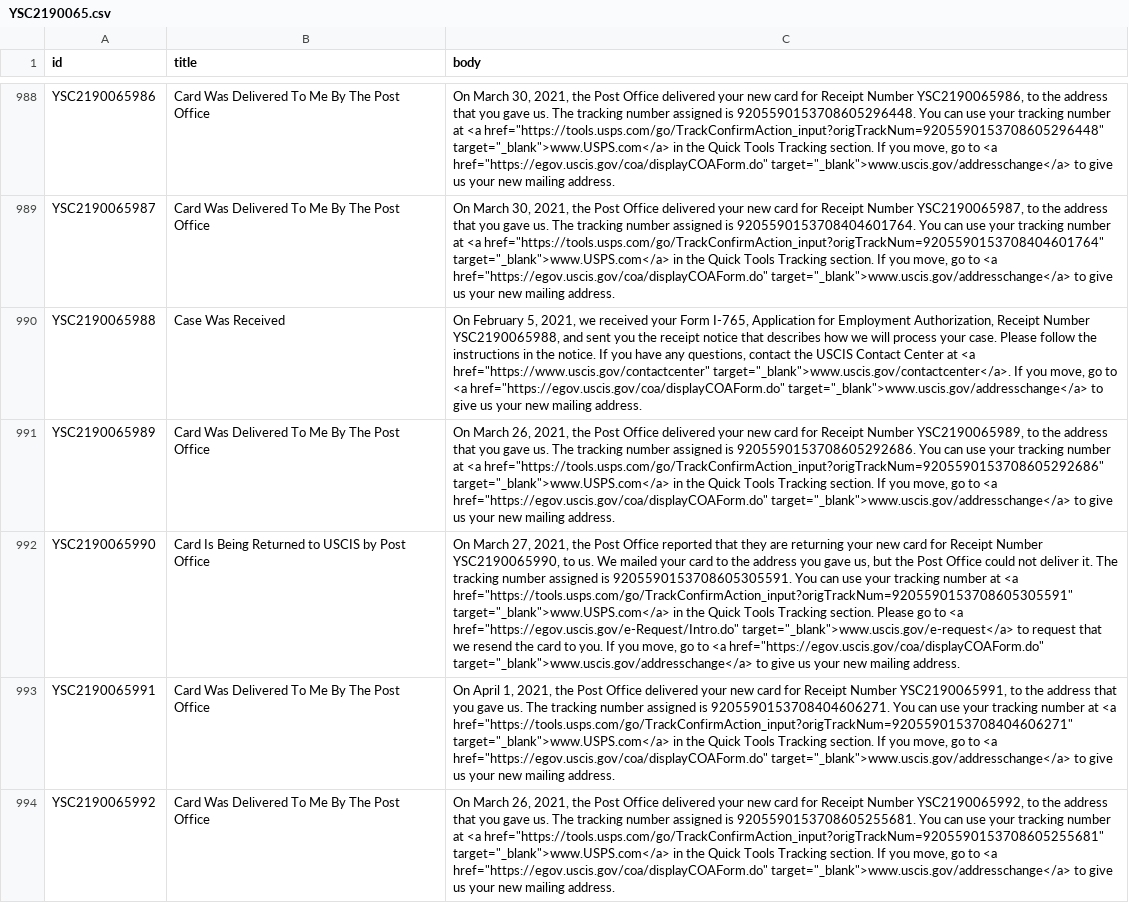
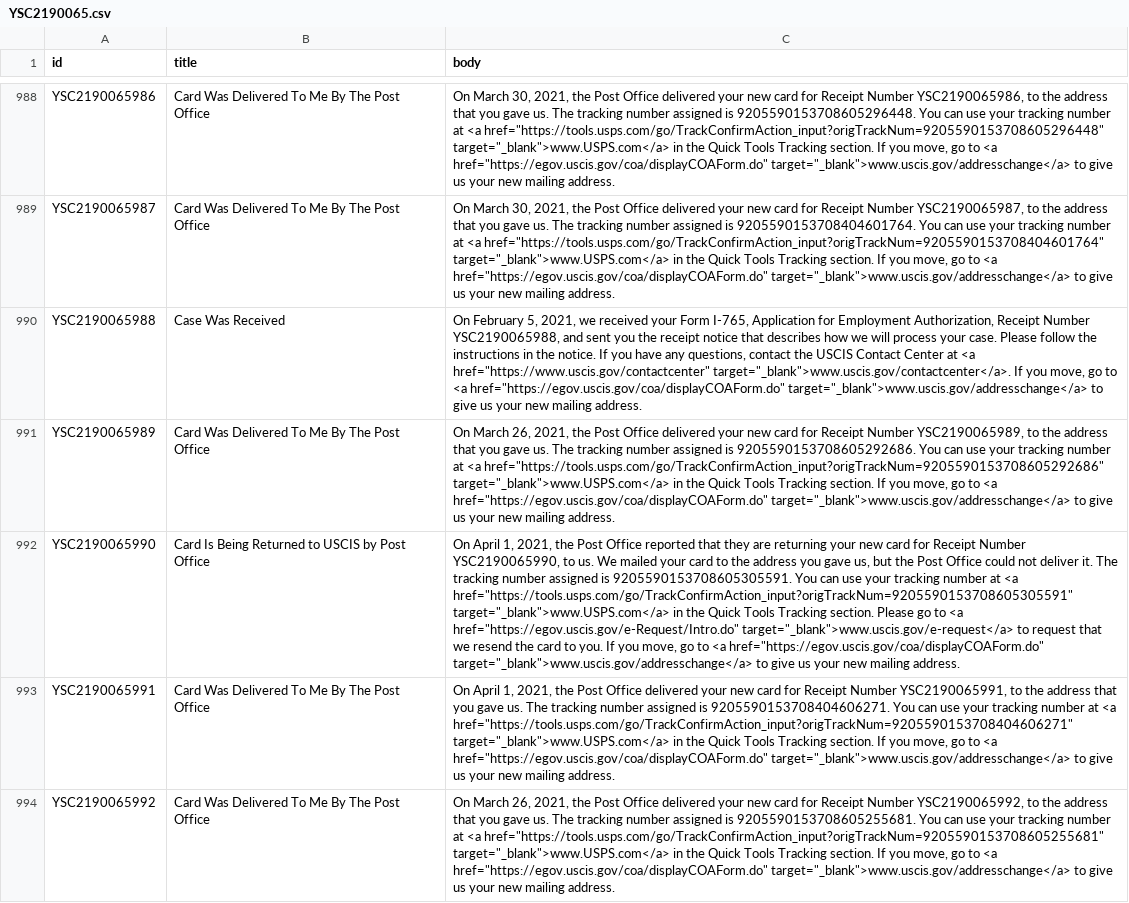
Before and after one commit to Shyamdeokr/opt-data, a CSV file: data/YSC2190065.csv, drawn as a sheet; only a part is shown, gaps mark what is left out; the diff names each change by its address in the sheet, - before the commit and + after, or states it on an @@ line.

```diff
--- a/data/YSC2190065.csv
+++ b/data/YSC2190065.csv
-C992 (body): On March 27, 2021, the…
+C992 (body): On April 1, 2021, the…
```
Also changed, not shown: data/YSC2190061.csv, data/YSC2190064.csv, 3 other files.
